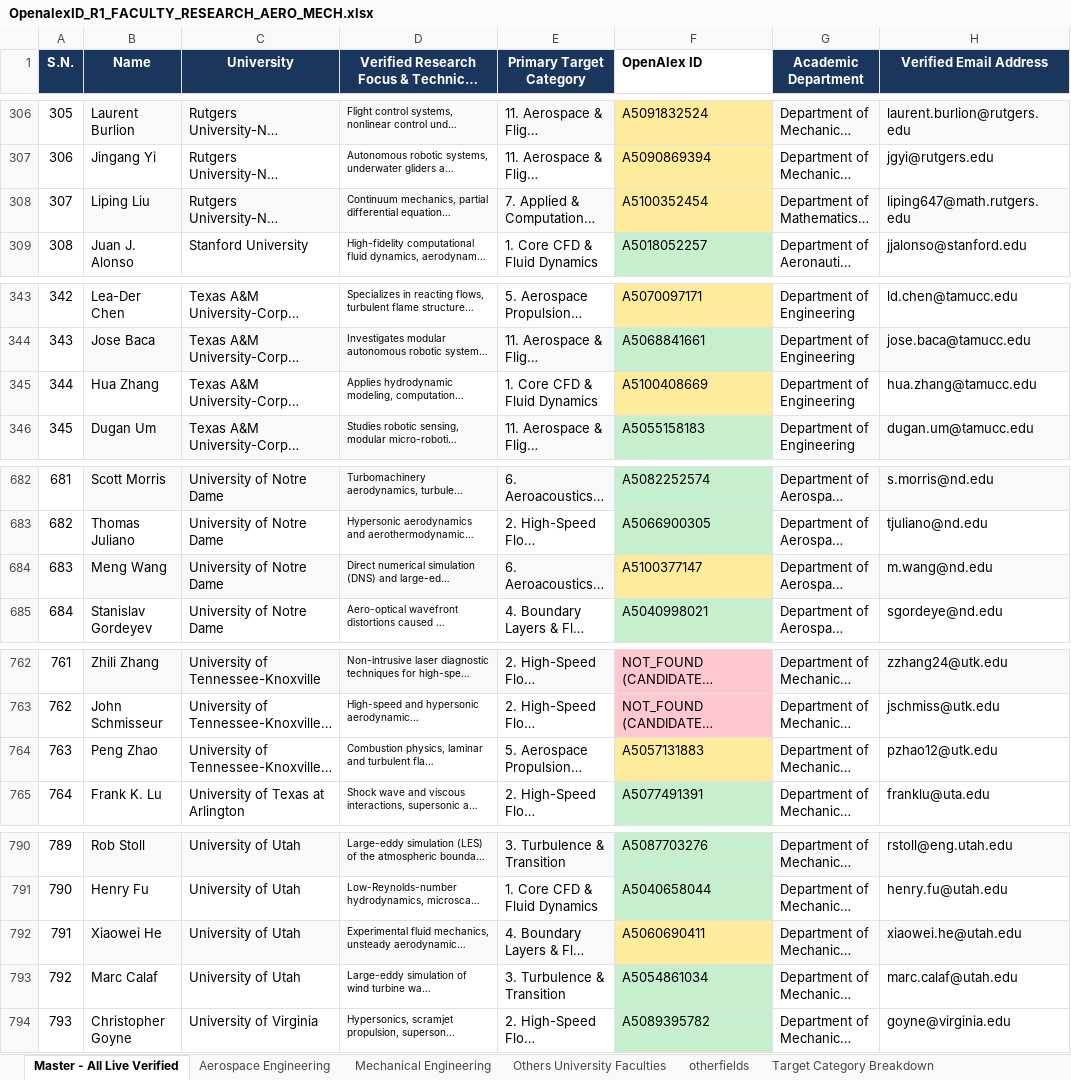
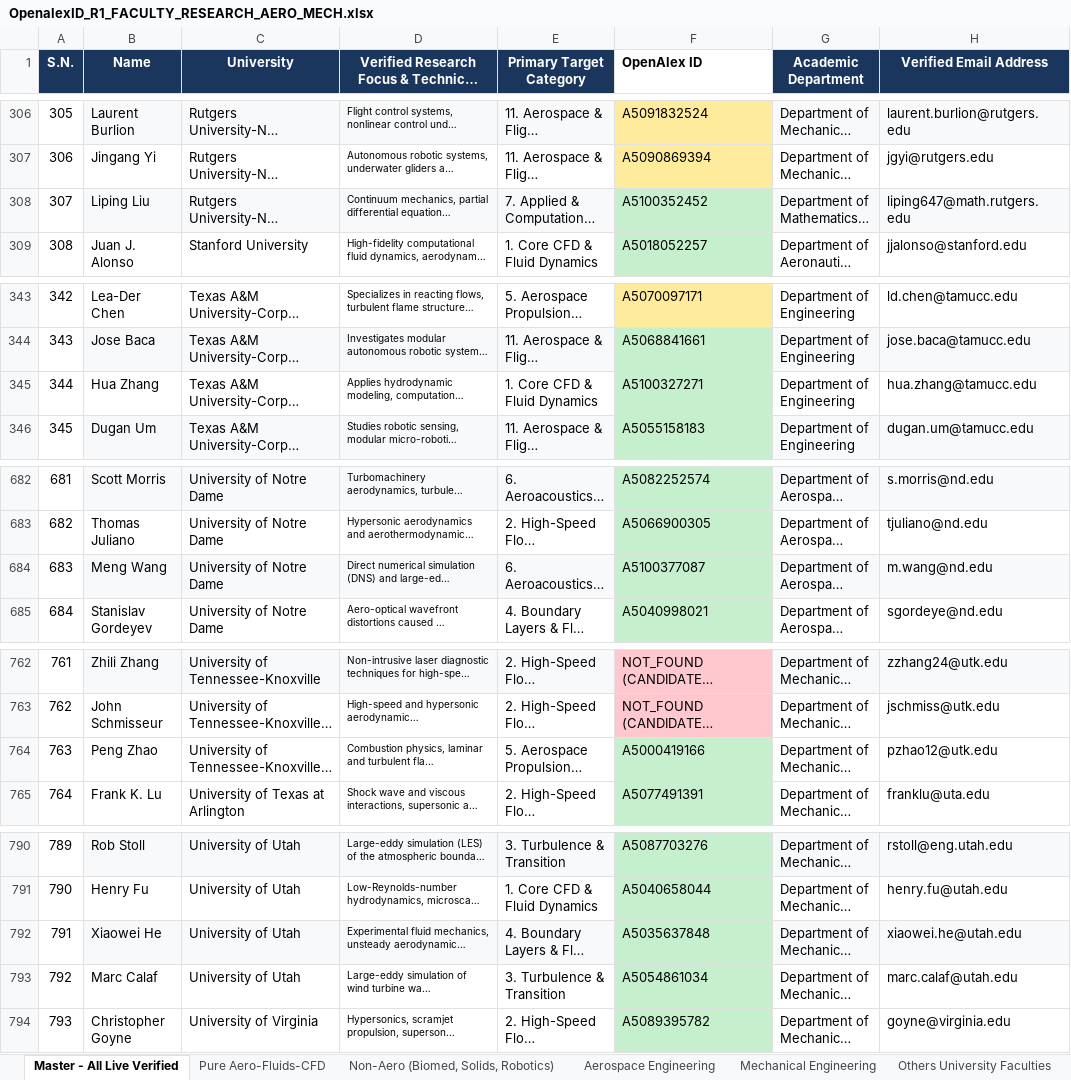
Before and after one commit to ksv-ai/findprofs, an Excel workbook: OpenalexID_R1_FACULTY_RESEARCH_AERO_MECH.xlsx, sheet Master - All Live Verified, drawn as a sheet; only a part is shown, gaps mark what is left out; long unchanged cells end in …; values as stored, in another font and other column widths than the file's, no borders; the diff covers the shown part only; the diff names each change by its address in the sheet, - before the commit and + after, or states it on an @@ line.

Commit message:
Apply 22 corrected OpenAlex IDs, update Excel with 'Pure Aero-Fluids-CFD' & 'Non-Aero' tabs, and refresh Aero JSONs

```diff
--- a/OpenalexID_R1_FACULTY_RESEARCH_AERO_MECH.xlsx (sheet Master - All Live Verified)
+++ b/OpenalexID_R1_FACULTY_RESEARCH_AERO_MECH.xlsx (sheet Master - All Live Verified)
+sheet tab: Pure Aero-Fluids-CFD
+sheet tab: Non-Aero (Biomed, Solids, Robotics)
-F308 (OpenAlex ID): A5100352454
+F308 (OpenAlex ID): A5100352452
-F308 fill: #FFEB9C
+F308 fill: #C6EFCE
-F345 (OpenAlex ID): A5100408669
+F345 (OpenAlex ID): A5100327271
-F345 fill: #FFEB9C
+F345 fill: #C6EFCE
-F684 (OpenAlex ID): A5100377147
+F684 (OpenAlex ID): A5100377087
-F684 fill: #FFEB9C
+F684 fill: #C6EFCE
-F764 (OpenAlex ID): A5057131883
+F764 (OpenAlex ID): A5000419166
-F764 fill: #FFEB9C
+F764 fill: #C6EFCE
-F792 (OpenAlex ID): A5060690411
+F792 (OpenAlex ID): A5035637848
-F792 fill: #FFEB9C
+F792 fill: #C6EFCE
```
Also changed, not shown: 17 edited cells and cell formats elsewhere in this sheet, 23 other files.
